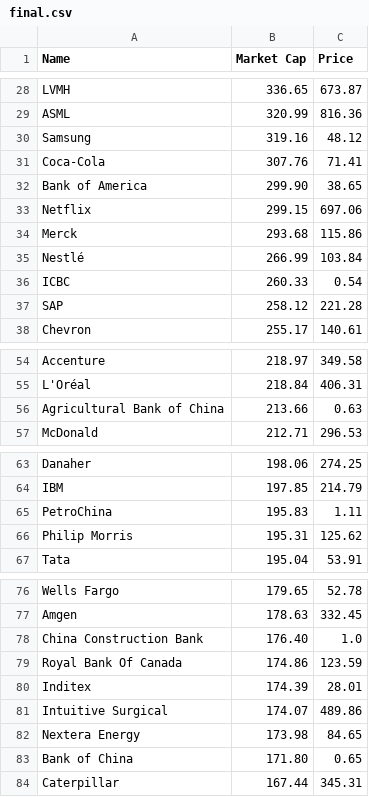
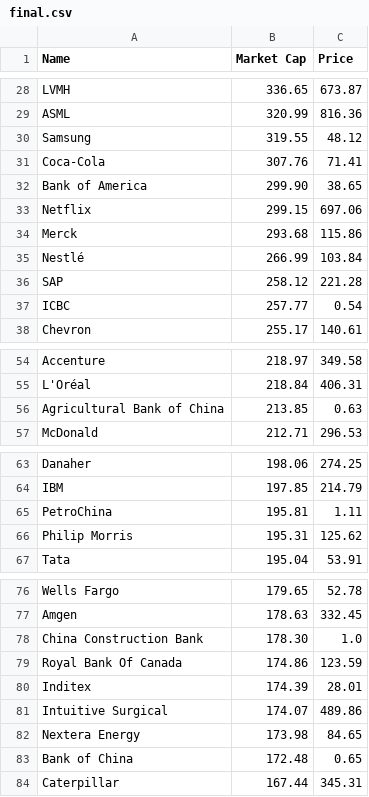
Before and after one commit to bi-cnc/Top_companies_market_cap, a CSV file: final.csv, drawn as a sheet; only a part is shown, gaps mark what is left out.

Commit message:
Update final.csv

```diff
--- a/final.csv
+++ b/final.csv
@@ -29,3 +29,3 @@ LVMH,336.65,673.87
 ASML,320.99,816.36
-Samsung,319.16,48.12
+Samsung,319.55,48.12
 Coca-Cola,307.76,71.41
@@ -35,4 +35,4 @@ Merck,293.68,115.86
 Nestlé,266.99,103.84
-ICBC,260.33,0.54
 SAP,258.12,221.28
+ICBC,257.77,0.54
 Chevron,255.17,140.61
@@ -55,3 +55,3 @@ Accenture,218.97,349.58
 L'Oréal,218.84,406.31
-Agricultural Bank of China,213.66,0.63
+Agricultural Bank of China,213.85,0.63
 McDonald,212.71,296.53
@@ -64,3 +64,3 @@ Danaher,198.06,274.25
 IBM,197.85,214.79
-PetroChina,195.83,1.11
+PetroChina,195.81,1.11
 Philip Morris,195.31,125.62
@@ -77,3 +77,3 @@ Wells Fargo,179.65,52.78
 Amgen,178.63,332.45
-China Construction Bank,176.40,1.0
+China Construction Bank,178.30,1.0
 Royal Bank Of Canada,174.86,123.59
@@ -82,3 +82,3 @@ Intuitive Surgical,174.07,489.86
 Nextera Energy,173.98,84.65
-Bank of China,171.80,0.65
+Bank of China,172.48,0.65
 Caterpillar,167.44,345.31
```
